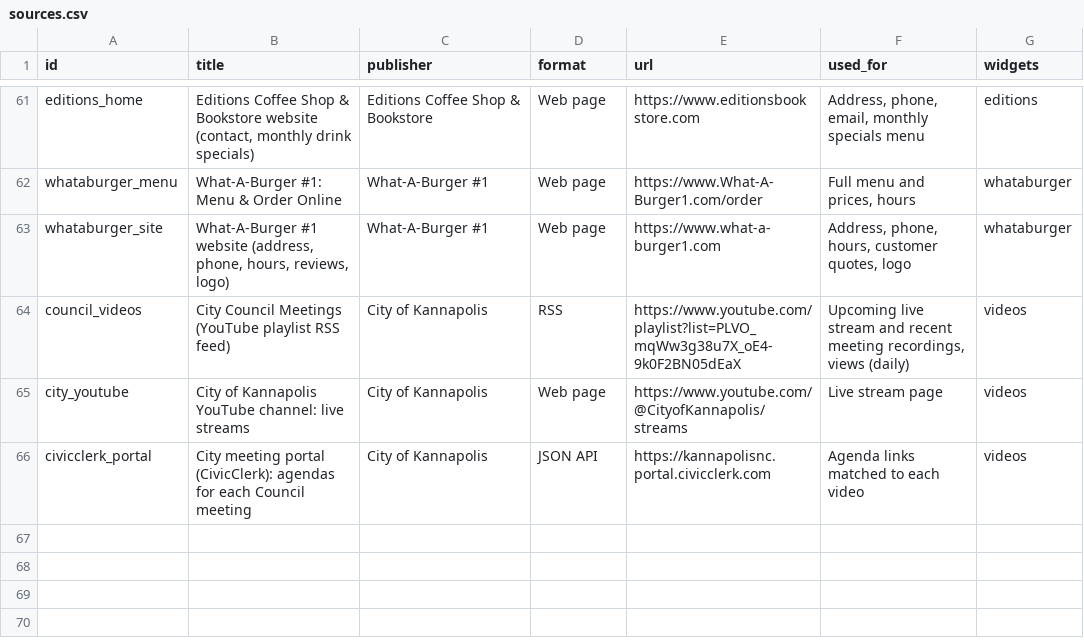
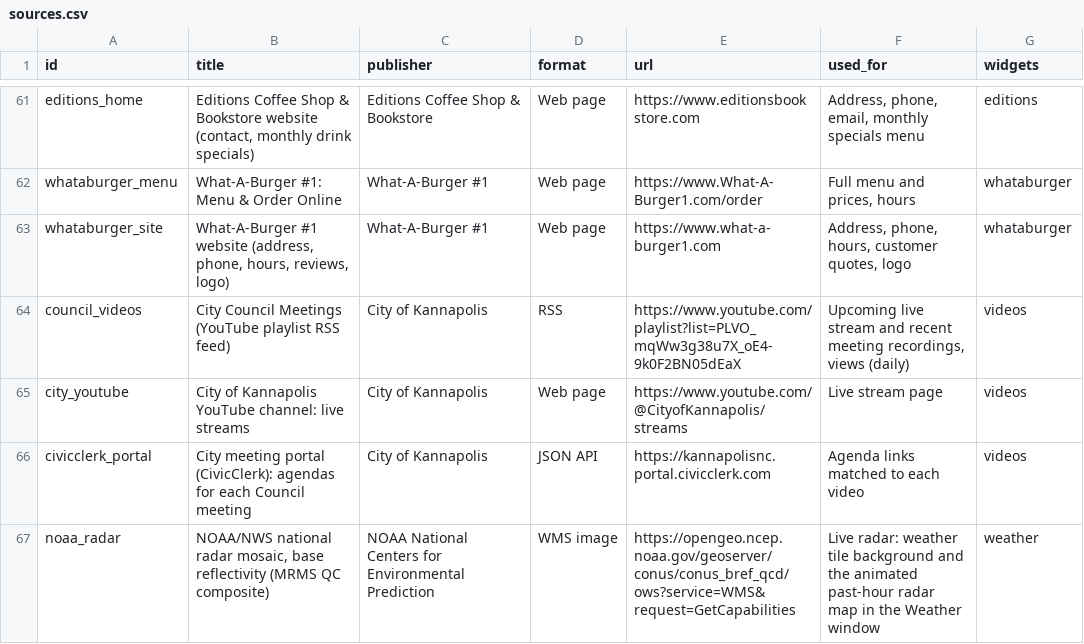
Before and after one commit to bradspry/kannapolis-dashboard, a CSV file: data/manual/sources.csv, drawn as a sheet; only a part is shown, gaps mark what is left out.

Commit message:
Kannapolis Civic Dashboard: radar, woven background, spindle logo
- Renamed to "Kannapolis Civic Dashboard" (page title, heading, README,
  calendar downloads)
- Weather tile: live NOAA radar mosaic as the background, centered on
  Kannapolis with the city limits outlined
- Weather window: animated past-hour radar map (10-minute frames,
  play/pause and time slider, NOAA legend); pauses when hidden or for
  reduced motion
- Page background: dark herringbone-twill weave behind the widgets
- Title icon: animated drop spindle and ball of yarn (replaces the
  gauge); matching browser-tab icon
- Removed the fall (Moss & Rust) palette and its toggle
- Sources: 66

```diff
--- a/data/manual/sources.csv
+++ b/data/manual/sources.csv
@@ -66 +66,2 @@ city_youtube,City of Kannapolis YouTube channel: live streams,City of Kannapolis
 civicclerk_portal,City meeting portal (CivicClerk): agendas for each Council meeting,City of Kannapolis,JSON API,https://kannapolisnc.portal.civicclerk.com,Agenda links matched to each video,videos
+noaa_radar,"NOAA/NWS national radar mosaic, base reflectivity (MRMS QC composite)",NOAA National Centers for Environmental Prediction,WMS image,https://opengeo.ncep.noaa.gov/geoserver/conus/conus_bref_qcd/ows?service=WMS&request=GetCapabilities,"Live radar: weather tile background and the animated past-hour radar map in the Weather window",weather
```
Also changed, not shown: 10 other files.
